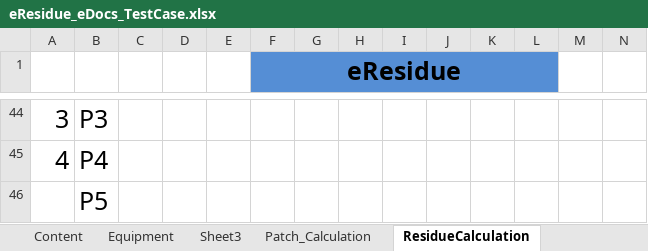
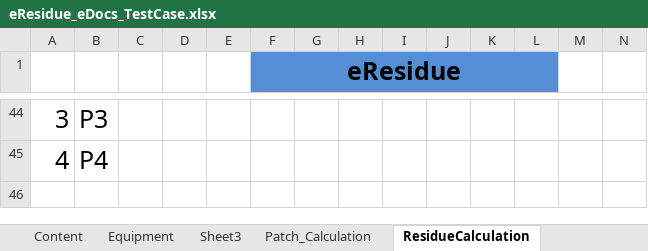
Before and after one commit to thiyagu13/CV-Docs, an Excel workbook: eResidue_CV_eDocs/bin/Test Data/eResidue_eDocs_TestCase.xlsx, sheet ResidueCalculation, drawn as a sheet; only a part is shown, gaps mark what is left out; values as stored, in another font and other column widths than the file's, no borders; rows hold the shown columns only; the diff names each change by its address in the sheet, - before the commit and + after, or states it on an @@ line.

```diff
--- a/eResidue_CV_eDocs/bin/Test Data/eResidue_eDocs_TestCase.xlsx (sheet ResidueCalculation)
+++ b/eResidue_CV_eDocs/bin/Test Data/eResidue_eDocs_TestCase.xlsx (sheet ResidueCalculation)
-row 46:  | P5
```
Also changed, not shown: eResidue_CV_eDocs/bin/Test Data/eResidue_eDocs_TestCase_result.xlsx, eResidue_CV_eDocs/src/Test Data/eResidue_eDocs_TestCase.xlsx, 17 other files.
